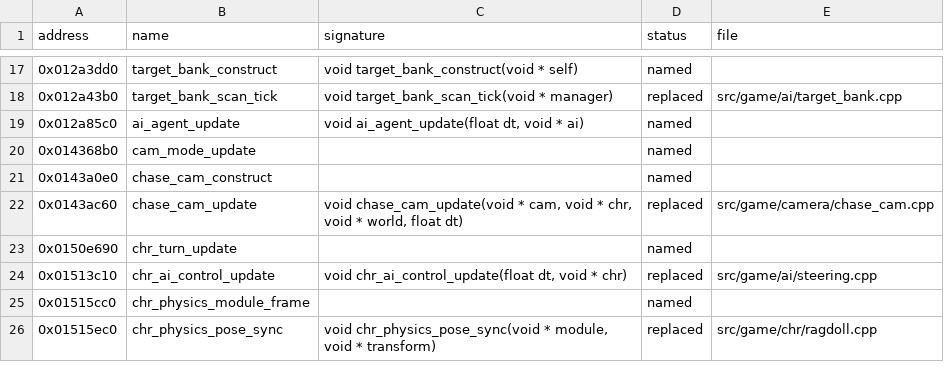
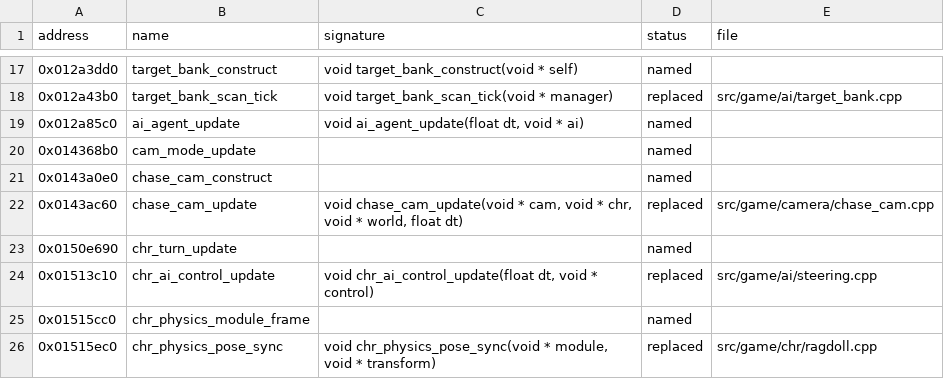
Before and after one commit to bhuaysan/bloodborne-linux, a CSV file: symbols/functions.csv, drawn as a sheet; only a part is shown, gaps mark what is left out.

Commit message:
Read the interval through the control object's character
Refs #603

```diff
--- a/symbols/functions.csv
+++ b/symbols/functions.csv
@@ -23,3 +23,3 @@ address,name,signature,status,file
 0x0150e690,chr_turn_update,,named,
-0x01513c10,chr_ai_control_update,"void chr_ai_control_update(float dt, void * chr)",replaced,src/game/ai/steering.cpp
+0x01513c10,chr_ai_control_update,"void chr_ai_control_update(float dt, void * control)",replaced,src/game/ai/steering.cpp
 0x01515cc0,chr_physics_module_frame,,named,
```
Also changed, not shown: 4 other files.
